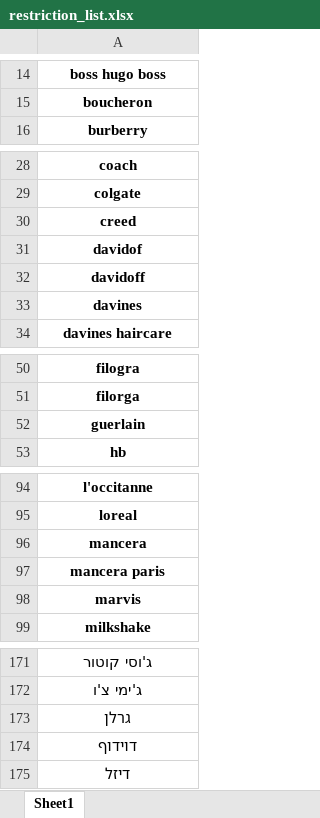
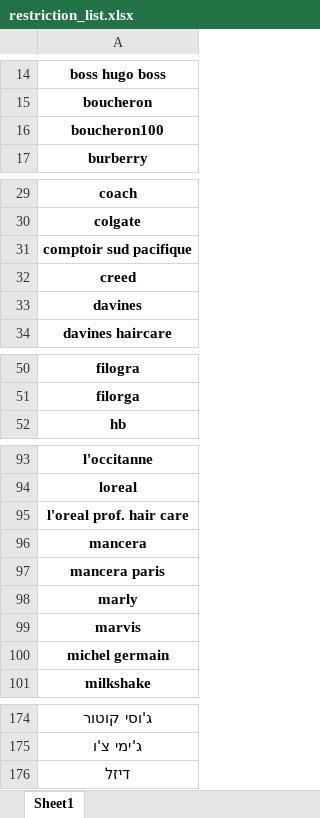
Before and after one commit to paskag/automation_of_analysis, an Excel workbook: restriction_list.xlsx, sheet Sheet1, drawn as a sheet; only a part is shown, gaps mark what is left out; values as stored, in another font and other column widths than the file's, no borders; conditional formats not drawn; removed rows and columns are numbered as before the commit, all else as after; the diff covers the shown part only; the diff names each change by its address in the sheet, - before the commit and + after, or states it on an @@ line.

Commit message:
updated restriction list

```diff
--- a/restriction_list.xlsx (sheet Sheet1)
+++ b/restriction_list.xlsx (sheet Sheet1)
+row 16: boucheron100
+row 31: comptoir sud pacifique
-row 31: davidof
-row 32: davidoff
-row 52: guerlain
+row 95: l'oreal prof. hair care
+row 98: marly
+row 100: michel germain
-row 173: גרלן
-row 174: דוידוף
```
Also changed, not shown: 1 added row elsewhere in this sheet.
